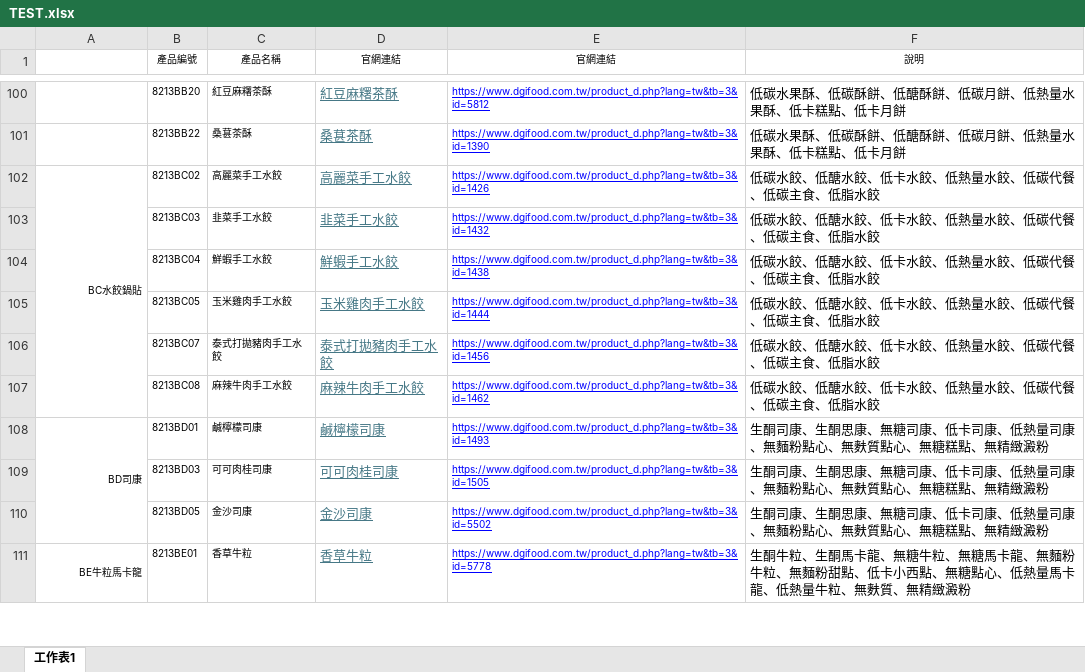
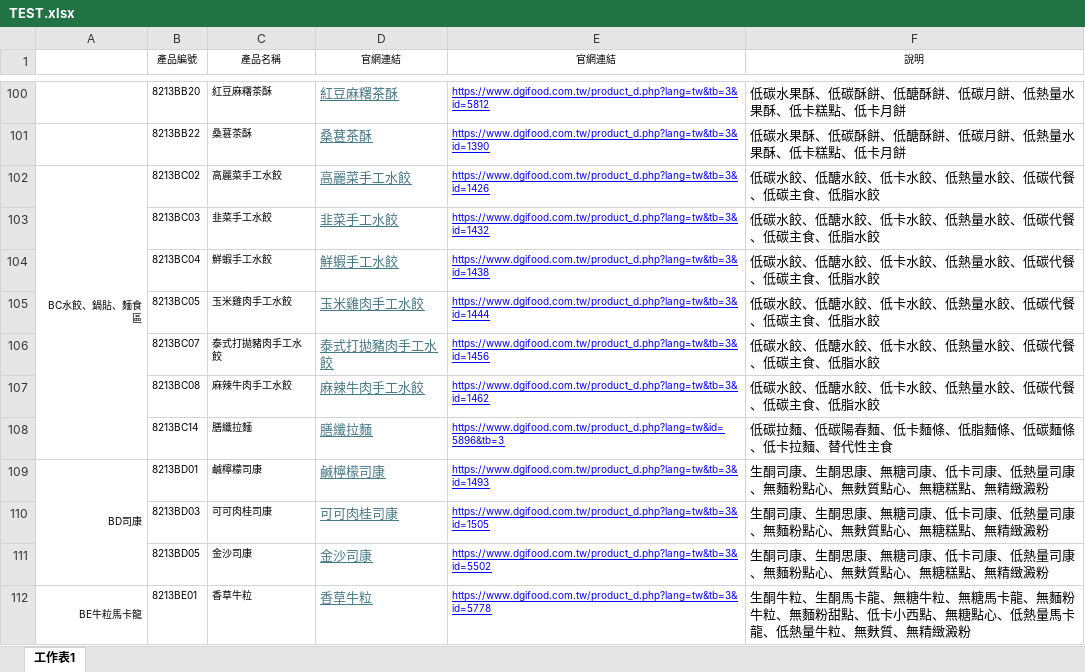
Before and after one commit to kitty32219/kitty32219.github.io, an Excel workbook: dgifood/TEST.xlsx, sheet 工作表1, drawn as a sheet; only a part is shown, gaps mark what is left out; values as stored, in another font and other column widths than the file's, no borders; the diff names each change by its address in the sheet, - before the commit and + after, or states it on an @@ line.

Commit message:
Add files via upload

```diff
--- a/dgifood/TEST.xlsx (sheet 工作表1)
+++ b/dgifood/TEST.xlsx (sheet 工作表1)
-A102: BC水餃鍋貼
+A102: BC水餃、鍋貼、麵食區
+row 108:  | 8213BC14 | 膳纖拉麵 | 膳纖拉麵 | https://www.dgifood.com.tw/product_d.php?lang=tw&id=5896&tb=3 | 低碳拉麵、低碳陽春麵、低卡麵條、低脂麵條、低碳麵條、低卡拉麵、替代性主食
```
